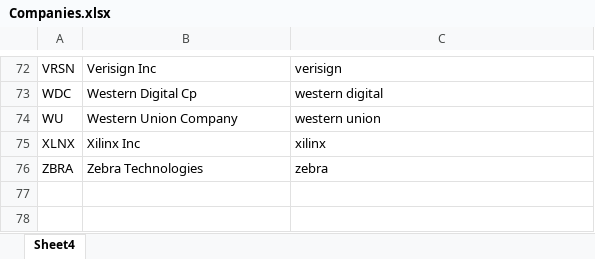
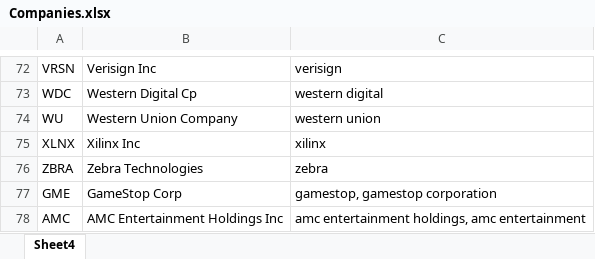
Before and after one commit to mustafaburny/dse203_final_project, an Excel workbook: Companies.xlsx, sheet Sheet4, drawn as a sheet; only a part is shown, gaps mark what is left out; values as stored, in another font and other column widths than the file's, no borders; the diff names each change by its address in the sheet, - before the commit and + after, or states it on an @@ line.

Commit message:
Added GME and AMC to companies list

```diff
--- a/Companies.xlsx (sheet Sheet4)
+++ b/Companies.xlsx (sheet Sheet4)
+row 77: GME | GameStop Corp | gamestop, gamestop corporation
+row 78: AMC | AMC Entertainment Holdings Inc | amc entertainment holdings, amc entertainment
```
Also changed, not shown: 1 other file.
